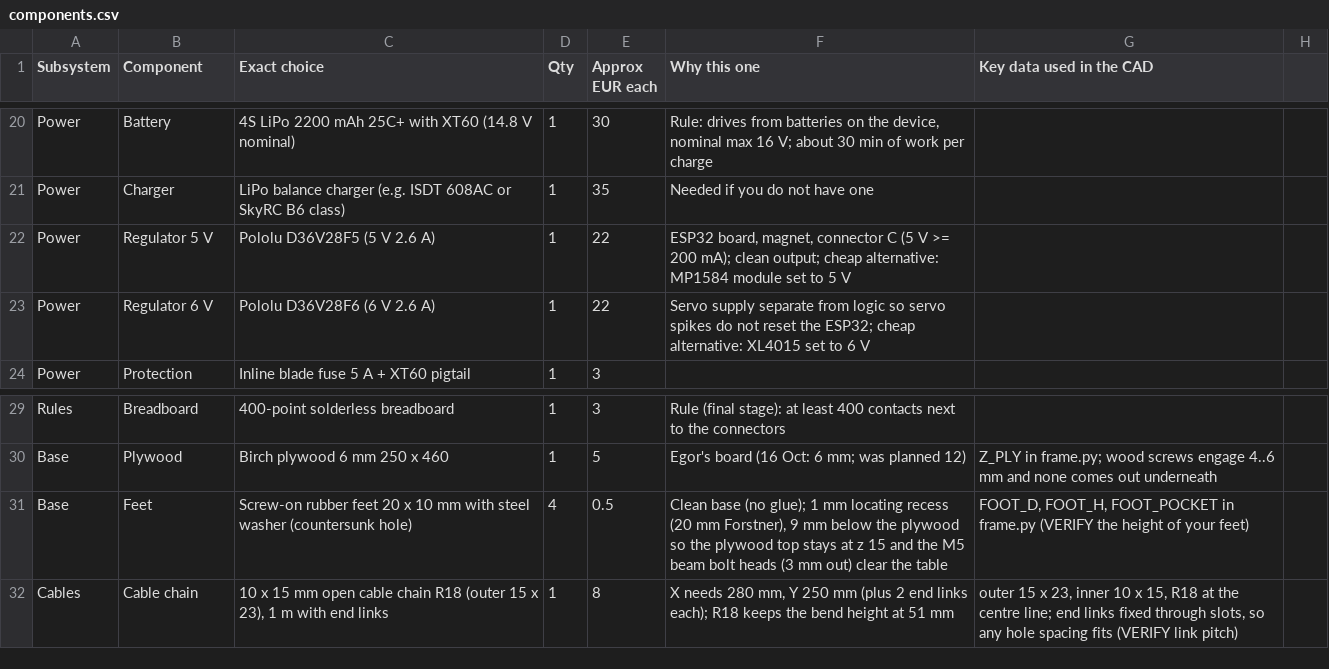
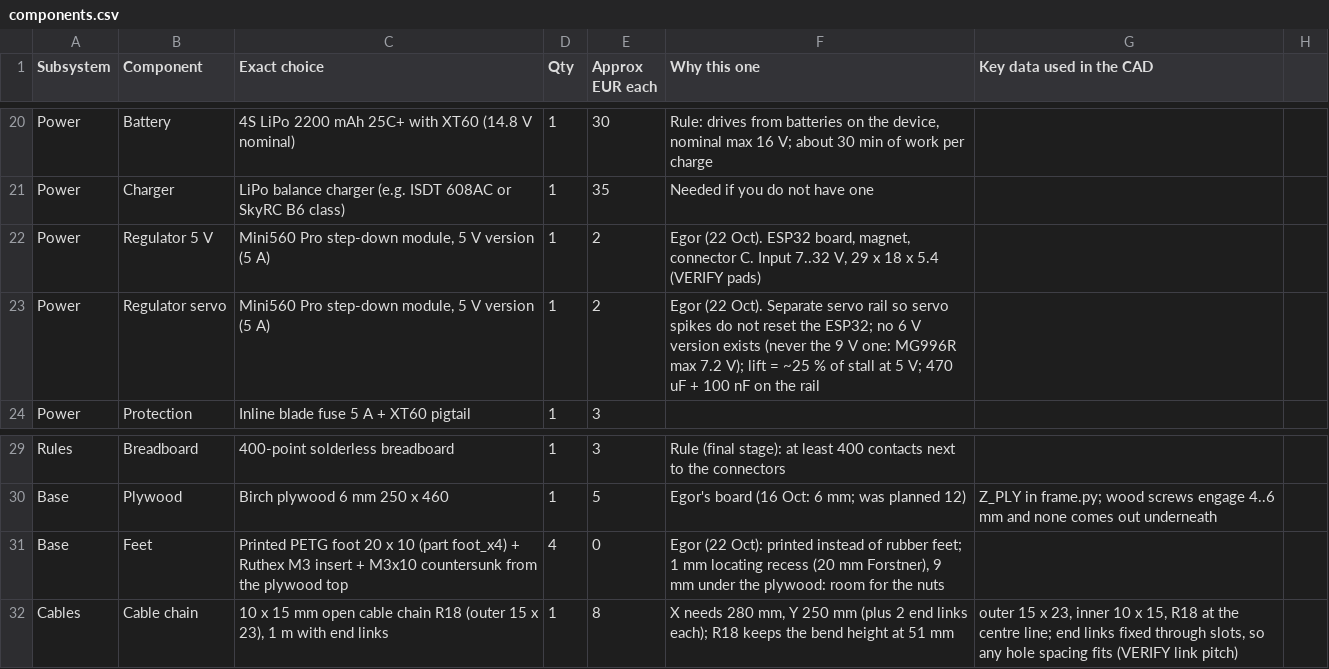
Before and after one commit to KreziFeniksGit/etz-plotter, a CSV file: components.csv, drawn as a sheet; only a part is shown, gaps mark what is left out.

```diff
--- a/components.csv
+++ b/components.csv
@@ -21,4 +21,4 @@ Power,Battery,4S LiPo 2200 mAh 25C+ with XT60 (14.8 V nominal),1,30,"Rule: drive
 Power,Charger,LiPo balance charger (e.g. ISDT 608AC or SkyRC B6 class),1,35,Needed if you do not have one,
-Power,Regulator 5 V,Pololu D36V28F5 (5 V 2.6 A),1,22,"ESP32 board, magnet, connector C (5 V >= 200 mA); clean output; cheap alternative: MP1584 module set to 5 V",
-Power,Regulator 6 V,Pololu D36V28F6 (6 V 2.6 A),1,22,"Servo supply separate from logic so servo spikes do not reset the ESP32; cheap alternative: XL4015 set to 6 V",
+Power,Regulator 5 V,"Mini560 Pro step-down module, 5 V version (5 A)",1,2,"Egor (22 Oct). ESP32 board, magnet, connector C. Input 7..32 V, 29 x 18 x 5.4 (VERIFY pads)",
+Power,Regulator servo,"Mini560 Pro step-down module, 5 V version (5 A)",1,2,"Egor (22 Oct). Separate servo rail so servo spikes do not reset the ESP32; no 6 V version exists (never the 9 V one: MG996R max 7.2 V); lift = ~25 % of stall at 5 V; 470 uF + 100 nF on the rail",
 Power,Protection,Inline blade fuse 5 A + XT60 pigtail,1,3,,
@@ -30,3 +30,3 @@ Rules,Breadboard,400-point solderless breadboard,1,3,Rule (final stage): at leas
 Base,Plywood,Birch plywood 6 mm 250 x 460,1,5,Egor's board (16 Oct: 6 mm; was planned 12),"Z_PLY in frame.py; wood screws engage 4..6 mm and none comes out underneath"
-Base,Feet,"Screw-on rubber feet 20 x 10 mm with steel washer (countersunk hole)",4,0.5,"Clean base (no glue); 1 mm locating recess (20 mm Forstner), 9 mm below the plywood so the plywood top stays at z 15 and the M5 beam bolt heads (3 mm out) clear the table","FOOT_D, FOOT_H, FOOT_POCKET in frame.py (VERIFY the height of your feet)"
+Base,Feet,"Printed PETG foot 20 x 10 (part foot_x4) + Ruthex M3 insert + M3x10 countersunk from the plywood top",4,0,"Egor (22 Oct): printed instead of rubber feet; 1 mm locating recess (20 mm Forstner), 9 mm under the plywood: room for the nuts",
 Cables,Cable chain,"10 x 15 mm open cable chain R18 (outer 15 x 23), 1 m with end links",1,8,"X needs 280 mm, Y 250 mm (plus 2 end links each); R18 keeps the bend height at 51 mm","outer 15 x 23, inner 10 x 15, R18 at the centre line; end links fixed through slots, so any hole spacing fits (VERIFY link pitch)"
```
Also changed, not shown: out/fastener_bom.csv, 43 other files.
